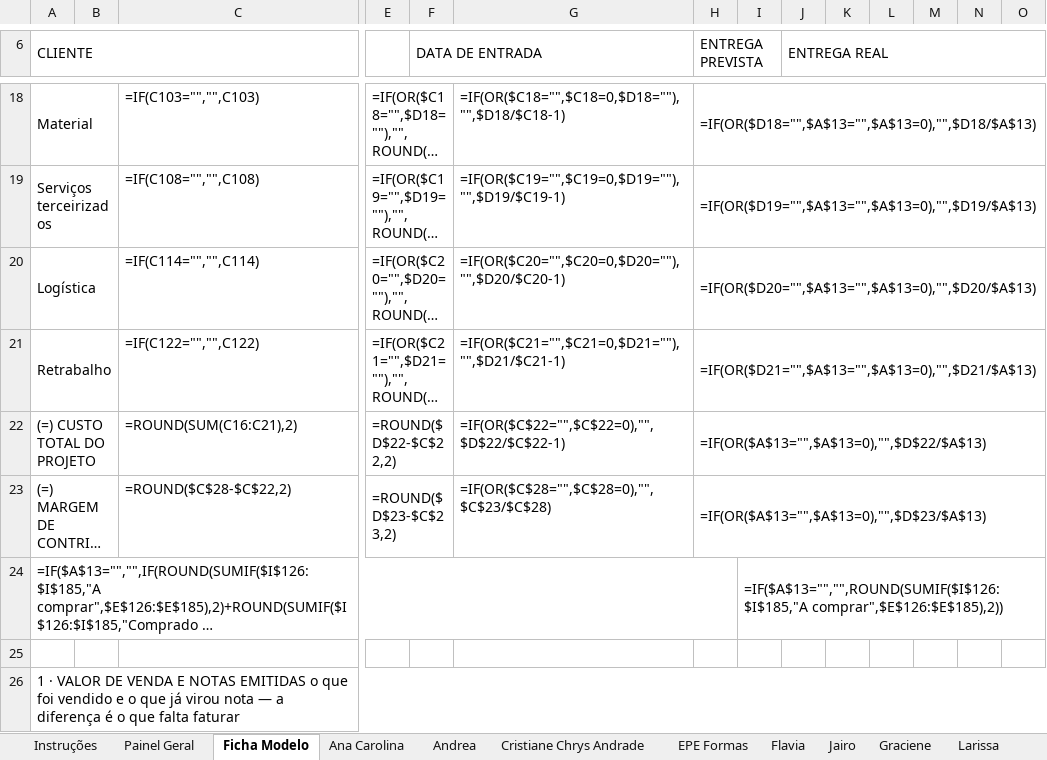
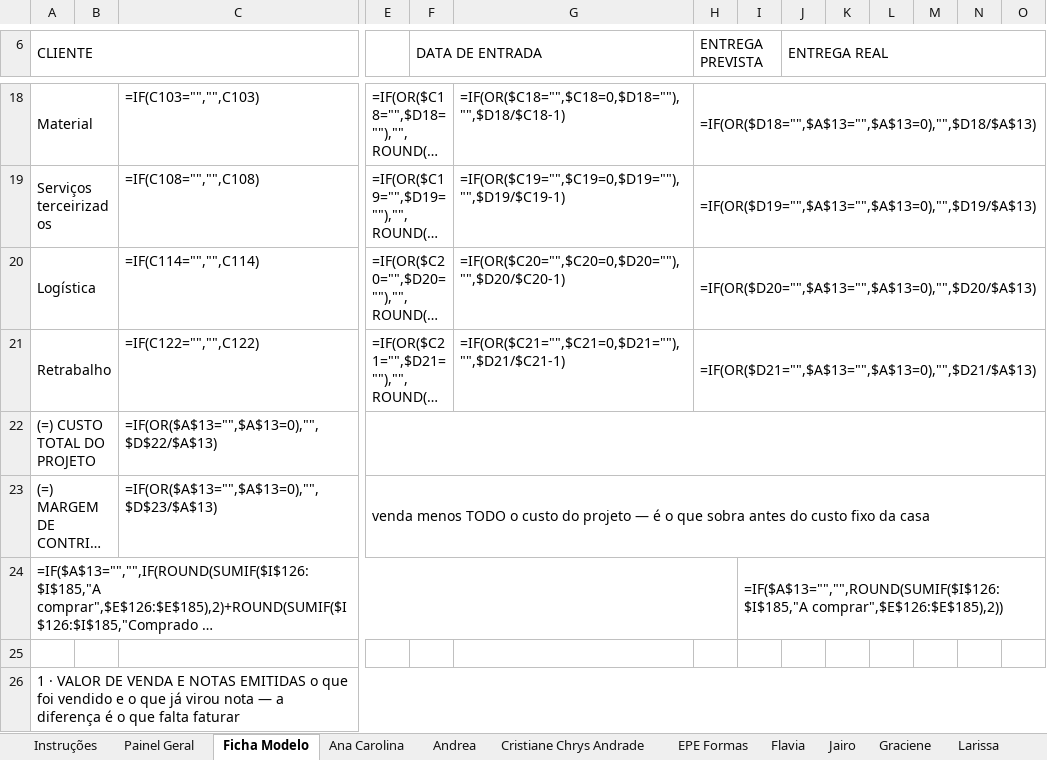
Before and after one commit to valvicmarcenaria-web/valvicorcamentista, an Excel workbook: painel/planilhas/Valvic_Custo_por_Projeto.xlsx, sheet Ficha Modelo, drawn as a sheet; only a part is shown, gaps mark what is left out; long unchanged cells end in …; values as stored, in another font and other column widths than the file's, no cell formats; formulas without a stored value are shown as written; conditional formats not drawn; removed rows and columns are numbered as before the commit, all else as after; rows hold the shown columns only; the diff covers the shown part only; the diff names each change by its address in the sheet, - before the commit and + after, or states it on an @@ line.

```diff
--- a/painel/planilhas/Valvic_Custo_por_Projeto.xlsx (sheet Ficha Modelo)
+++ b/painel/planilhas/Valvic_Custo_por_Projeto.xlsx (sheet Ficha Modelo)
-row 22: (=) CUSTO TOTAL DO PROJETO |  | =ROUND(SUM(C16:C21),2) | =ROUND($D$22-$C$22,2) |  | =IF(OR($C$22="",$C$22=0),"",$D$22/$C$22-1) | =IF(OR($A$13="",$A$13=0),"",$D$22/$A$13)
+row 22: (=) CUSTO TOTAL DO PROJETO |  | =IF(OR($A$13="",$A$13=0),"",$D$22/$A$13)
-C23: =ROUND($C$28-$C$22,2)
+C23: =IF(OR($A$13="",$A$13=0),"",$D$23/$A$13)
-E23: =ROUND($D$23-$C$23,2)
+E23: venda menos TODO o custo do projeto — é o que sobra antes do custo fixo da casa
-E23:F23 merged
+E23:O23 merged
-G23: =IF(OR($C$28="",$C$28=0),"",$C$23/$C$28)
+G23: (empty)
-H23 (ENTREGA PREVISTA): =IF(OR($A$13="",$A$13=0),"",$D$23/$A$13)
+H23 (ENTREGA PREVISTA): (empty)
-H23:O23 merged
```
Also changed, not shown: 4 added rows, 4 removed rows, 73 edited cells and merged cells elsewhere in this sheet, sheet Ana Carolina, sheet Andrea, sheet Cristiane Chrys Andrade, sheet EPE Formas, sheet Flavia, sheet Jairo, 11 more sheets, cell formats, 4 other files.
